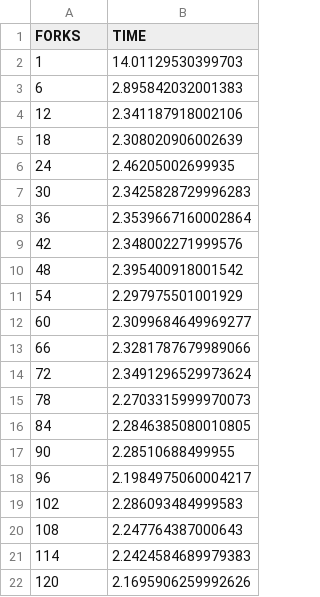
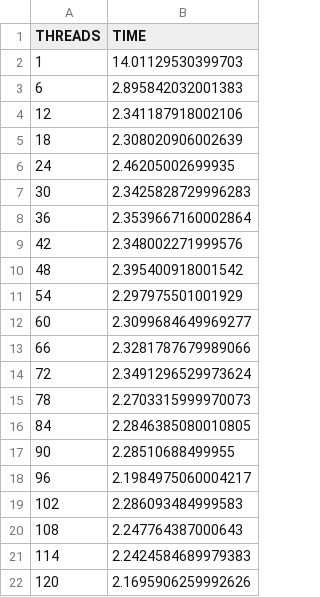
Before and after one commit to dusanak/my-skola, a CSV file: pp-ukoly/openmp/1024_1d.csv, drawn as a sheet.

Commit message:
Changed FORKS to THREADS

```diff
--- a/pp-ukoly/openmp/1024_1d.csv
+++ b/pp-ukoly/openmp/1024_1d.csv
@@ -1,2 +1,2 @@
-FORKS,TIME
+THREADS,TIME
 1,14.01129530399703
```
Also changed, not shown: pp-ukoly/openmp/1024_2d.csv, pp-ukoly/openmp/1536_1d.csv, 6 other files.
